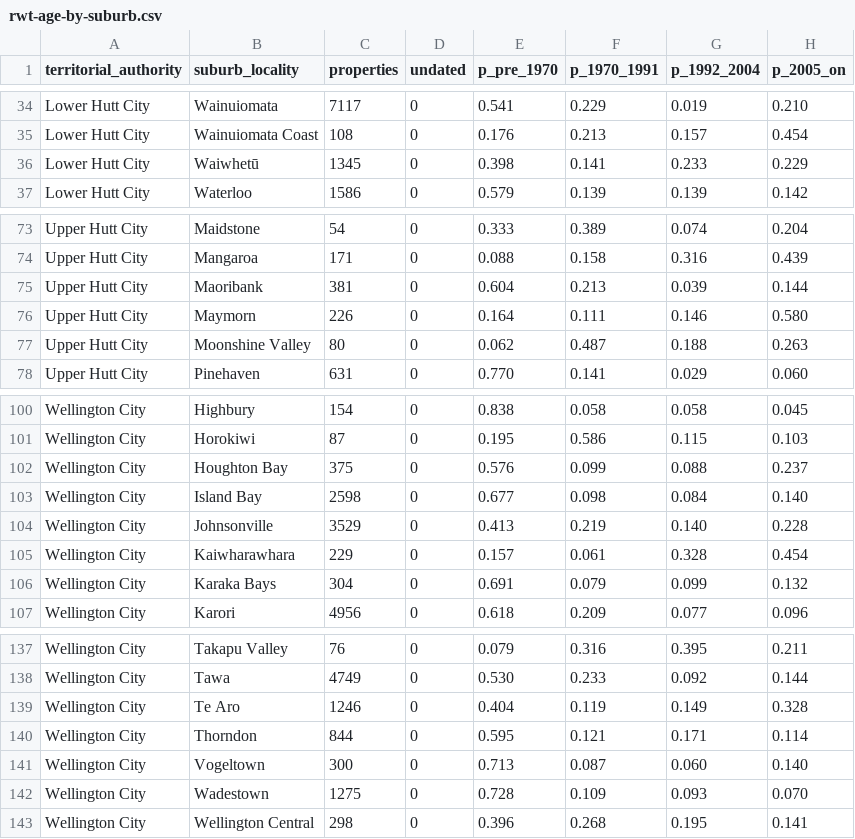
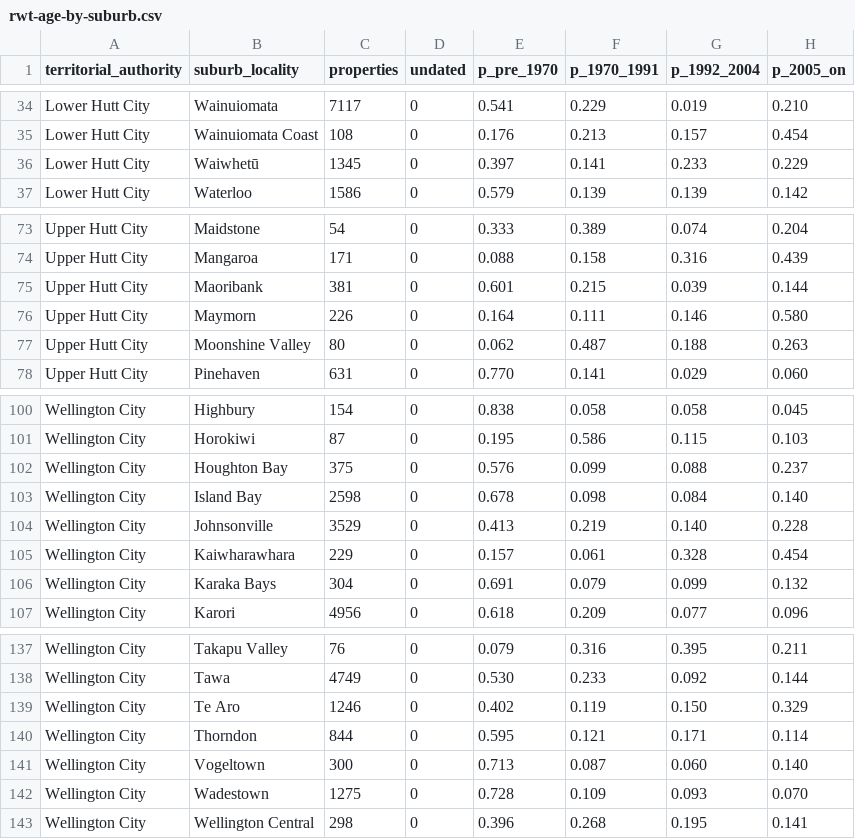
Before and after one commit to tonkintaylor/p-1017473.2003-nhc-land-loss, a CSV file: report/exposure/rw/rwt-age/tab/rwt-age-by-suburb.csv, drawn as a sheet; only a part is shown, gaps mark what is left out.

```diff
--- a/report/exposure/rw/rwt-age/tab/rwt-age-by-suburb.csv
+++ b/report/exposure/rw/rwt-age/tab/rwt-age-by-suburb.csv
@@ -35,3 +35,3 @@ Lower Hutt City,Wainuiomata,7117,0,0.541,0.229,0.019,0.210
 Lower Hutt City,Wainuiomata Coast,108,0,0.176,0.213,0.157,0.454
-Lower Hutt City,Waiwhetū,1345,0,0.398,0.141,0.233,0.229
+Lower Hutt City,Waiwhetū,1345,0,0.397,0.141,0.233,0.229
 Lower Hutt City,Waterloo,1586,0,0.579,0.139,0.139,0.142
@@ -74,3 +74,3 @@ Upper Hutt City,Maidstone,54,0,0.333,0.389,0.074,0.204
 Upper Hutt City,Mangaroa,171,0,0.088,0.158,0.316,0.439
-Upper Hutt City,Maoribank,381,0,0.604,0.213,0.039,0.144
+Upper Hutt City,Maoribank,381,0,0.601,0.215,0.039,0.144
 Upper Hutt City,Maymorn,226,0,0.164,0.111,0.146,0.580
@@ -102,3 +102,3 @@ Wellington City,Horokiwi,87,0,0.195,0.586,0.115,0.103
 Wellington City,Houghton Bay,375,0,0.576,0.099,0.088,0.237
-Wellington City,Island Bay,2598,0,0.677,0.098,0.084,0.140
+Wellington City,Island Bay,2598,0,0.678,0.098,0.084,0.140
 Wellington City,Johnsonville,3529,0,0.413,0.219,0.140,0.228
@@ -138,3 +138,3 @@ Wellington City,Takapu Valley,76,0,0.079,0.316,0.395,0.211
 Wellington City,Tawa,4749,0,0.530,0.233,0.092,0.144
-Wellington City,Te Aro,1246,0,0.404,0.119,0.149,0.328
+Wellington City,Te Aro,1246,0,0.402,0.119,0.150,0.329
 Wellington City,Thorndon,844,0,0.595,0.121,0.171,0.114
```
Also changed, not shown: 5 other files.
